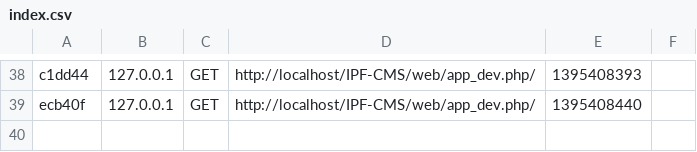
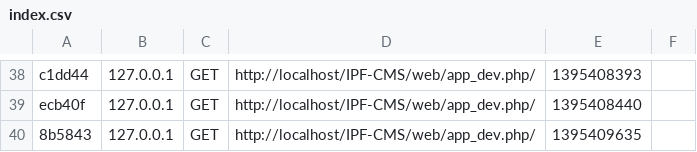
Before and after one commit to Malaique/IPF-CMS, a CSV file: app/cache/dev/profiler/index.csv, drawn as a sheet; only a part is shown, gaps mark what is left out; the diff names each change by its address in the sheet, - before the commit and + after, or states it on an @@ line.

```diff
--- a/app/cache/dev/profiler/index.csv
+++ b/app/cache/dev/profiler/index.csv
+row 40: 8b5843 | 127.0.0.1 | GET | http://localhost/IPF-CMS/web/app_dev.php/ | 1395409635
```
Also changed, not shown: 16 other files.
